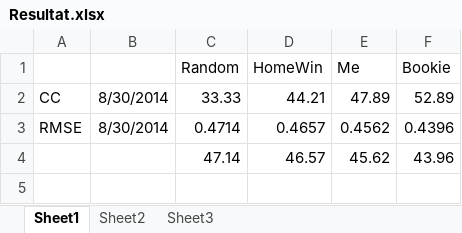
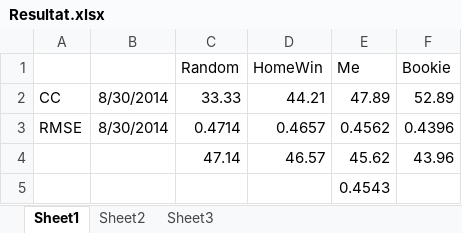
Before and after one commit to jymaiso/SoccerMachineLearning, an Excel workbook: Documentation/Resultat.xlsx, sheet Sheet1, drawn as a sheet; values as stored, in another font and other column widths than the file's, no borders; charts and pictures not drawn; the diff names each change by its address in the sheet, - before the commit and + after, or states it on an @@ line.

```diff
--- a/Documentation/Resultat.xlsx (sheet Sheet1)
+++ b/Documentation/Resultat.xlsx (sheet Sheet1)
+row 5:  |  |  |  | 0.4543
```
Also changed, not shown: charts or pictures, 19 other files.
